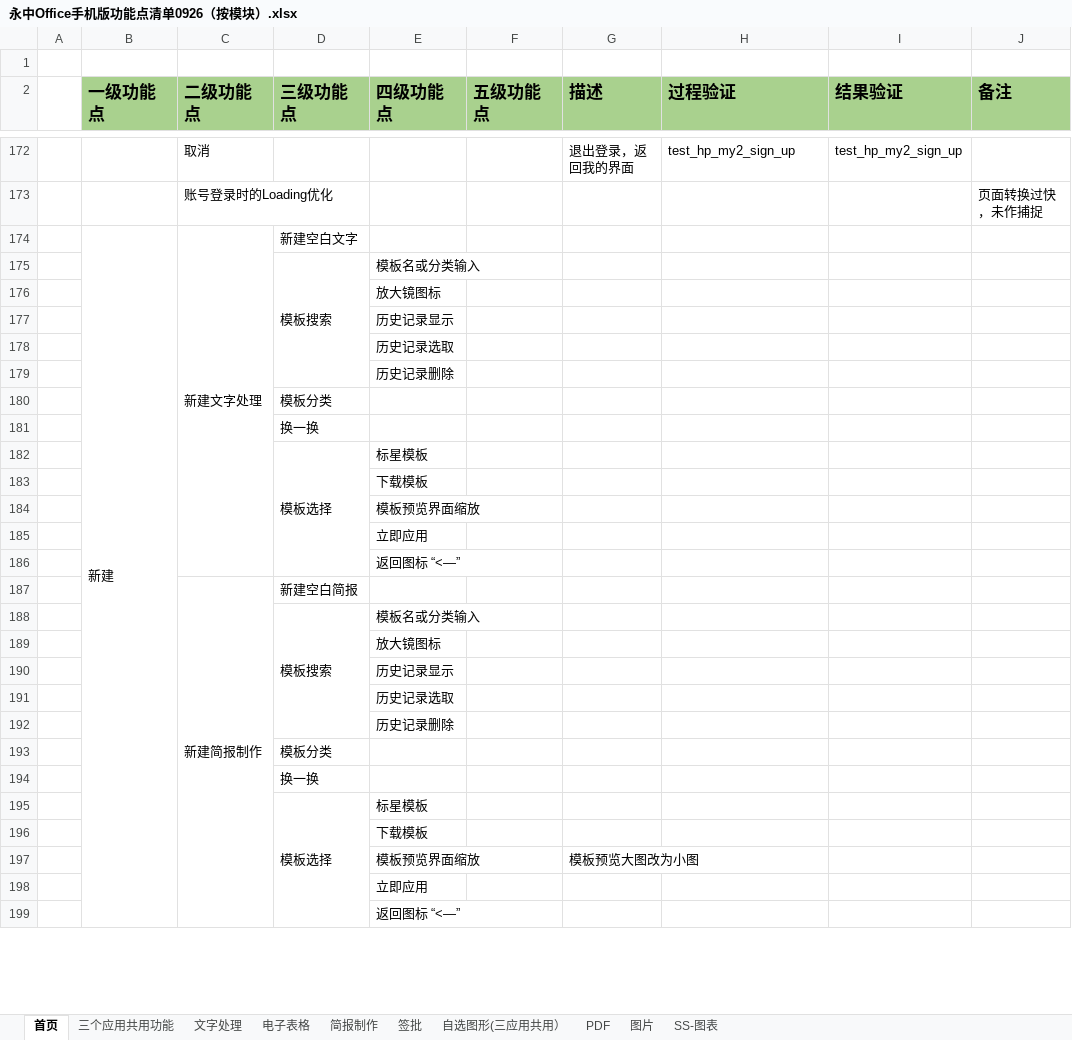
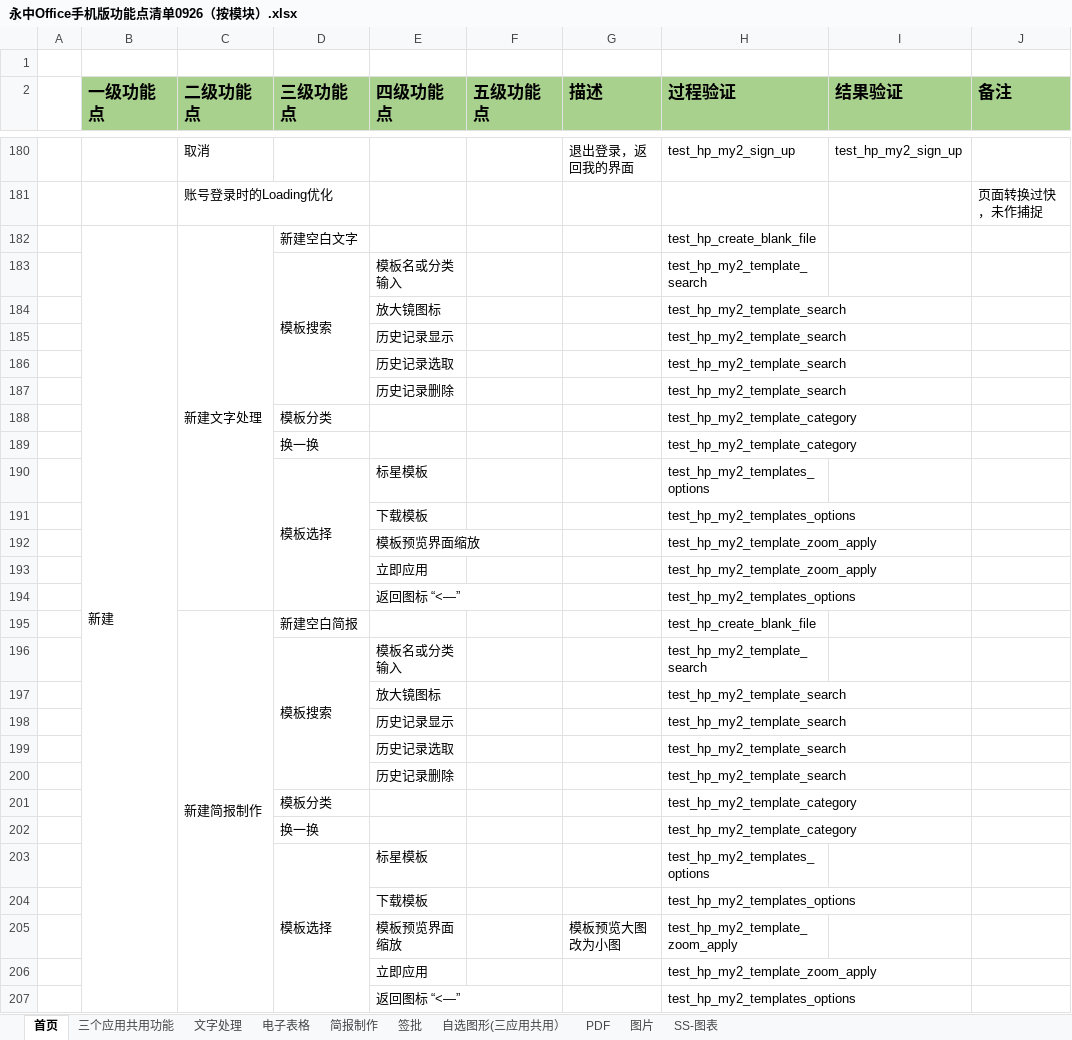
Before and after one commit to BraneZhang/office_test_project, an Excel workbook: APP_info/永中Office手机版功能点清单0926（按模块）.xlsx, sheet 首页, drawn as a sheet; only a part is shown, gaps mark what is left out; values as stored, in another font and other column widths than the file's, no borders; addresses are those after the commit; the diff covers the shown part only; the diff names each change by its address in the sheet, - before the commit and + after, or states it on an @@ line.

```diff
--- a/APP_info/永中Office手机版功能点清单0926（按模块）.xlsx (sheet 首页)
+++ b/APP_info/永中Office手机版功能点清单0926（按模块）.xlsx (sheet 首页)
-H182 (过程验证): (empty)
+H182 (过程验证): test_hp_create_blank_file
-H183:H187 (过程验证): (empty)
+H183:H187 (过程验证): test_hp_my2_template_search
-H188:H189 (过程验证): (empty)
+H188:H189 (过程验证): test_hp_my2_template_category
-H190:H191 (过程验证): (empty)
+H190:H191 (过程验证): test_hp_my2_templates_options
-H192:H193 (过程验证): (empty)
+H192:H193 (过程验证): test_hp_my2_template_zoom_apply
-H194 (过程验证): (empty)
+H194 (过程验证): test_hp_my2_templates_options
-H195 (过程验证): (empty)
+H195 (过程验证): test_hp_create_blank_file
-H196:H200 (过程验证): (empty)
+H196:H200 (过程验证): test_hp_my2_template_search
-H201:H202 (过程验证): (empty)
+H201:H202 (过程验证): test_hp_my2_template_category
-H203:H204 (过程验证): (empty)
+H203:H204 (过程验证): test_hp_my2_templates_options
-H205:H206 (过程验证): (empty)
+H205:H206 (过程验证): test_hp_my2_template_zoom_apply
-H207 (过程验证): (empty)
+H207 (过程验证): test_hp_my2_templates_options
```
Also changed, not shown: 17 added rows, 9 removed rows and 39 edited cells elsewhere in this sheet, sheet 电子表格, 2 other files.
